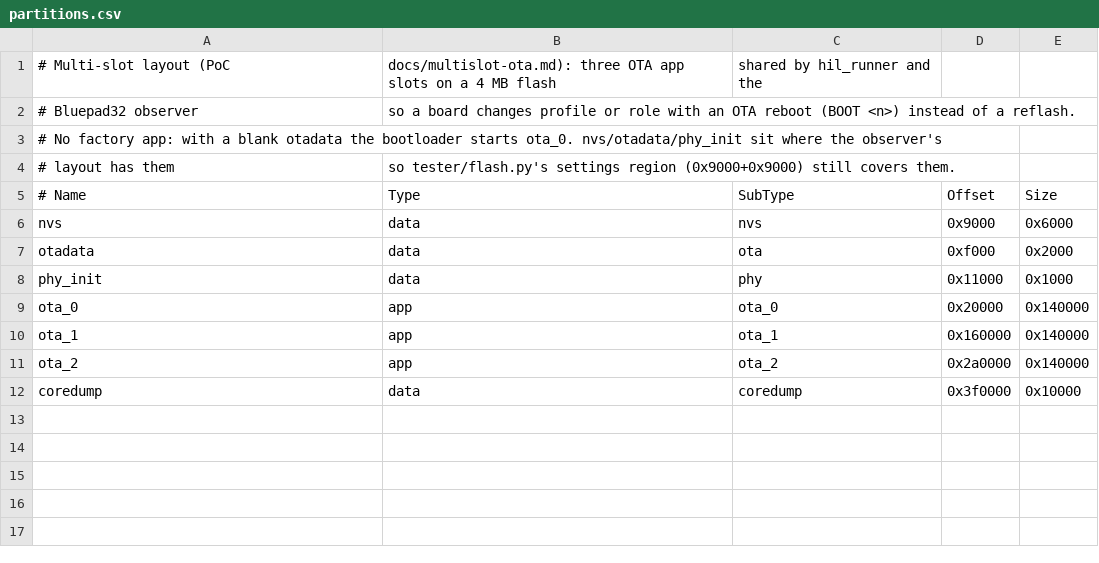
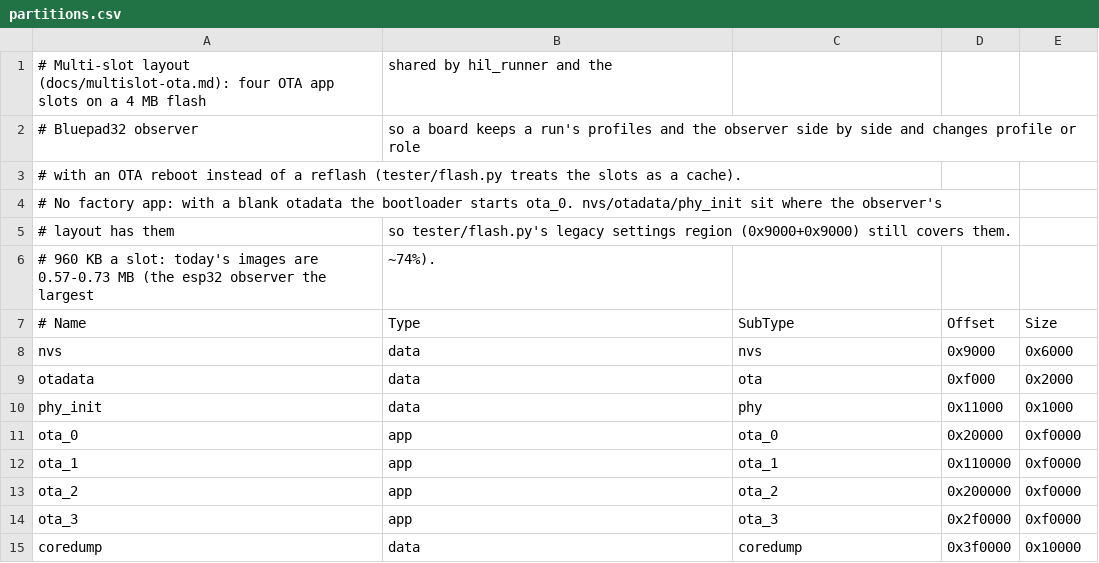
Before and after one commit to LeeNX/ESP32-BLE-Gamepad-HIL, a CSV file: firmware/multislot/partitions.csv, drawn as a sheet.

```diff
--- a/firmware/multislot/partitions.csv
+++ b/firmware/multislot/partitions.csv
@@ -1,5 +1,7 @@
-# Multi-slot layout (PoC, docs/multislot-ota.md): three OTA app slots on a 4 MB flash, shared by hil_runner and the
-# Bluepad32 observer, so a board changes profile or role with an OTA reboot (BOOT <n>) instead of a reflash.
+# Multi-slot layout (docs/multislot-ota.md): four OTA app slots on a 4 MB flash, shared by hil_runner and the
+# Bluepad32 observer, so a board keeps a run's profiles and the observer side by side and changes profile or role
+# with an OTA reboot instead of a reflash (tester/flash.py treats the slots as a cache).
 # No factory app: with a blank otadata the bootloader starts ota_0. nvs/otadata/phy_init sit where the observer's
-# layout has them, so tester/flash.py's settings region (0x9000+0x9000) still covers them.
+# layout has them, so tester/flash.py's legacy settings region (0x9000+0x9000) still covers them.
+# 960 KB a slot: today's images are 0.57-0.73 MB (the esp32 observer the largest, ~74%).
 # Name,   Type, SubType,  Offset,   Size
@@ -8,5 +10,6 @@ otadata,  data, ota,      0xf000,   0x2000
 phy_init, data, phy,      0x11000,  0x1000
-ota_0,    app,  ota_0,    0x20000,  0x140000
-ota_1,    app,  ota_1,    0x160000, 0x140000
-ota_2,    app,  ota_2,    0x2a0000, 0x140000
+ota_0,    app,  ota_0,    0x20000,  0xf0000
+ota_1,    app,  ota_1,    0x110000, 0xf0000
+ota_2,    app,  ota_2,    0x200000, 0xf0000
+ota_3,    app,  ota_3,    0x2f0000, 0xf0000
 coredump, data, coredump, 0x3f0000, 0x10000
```
Also changed, not shown: 12 other files.
